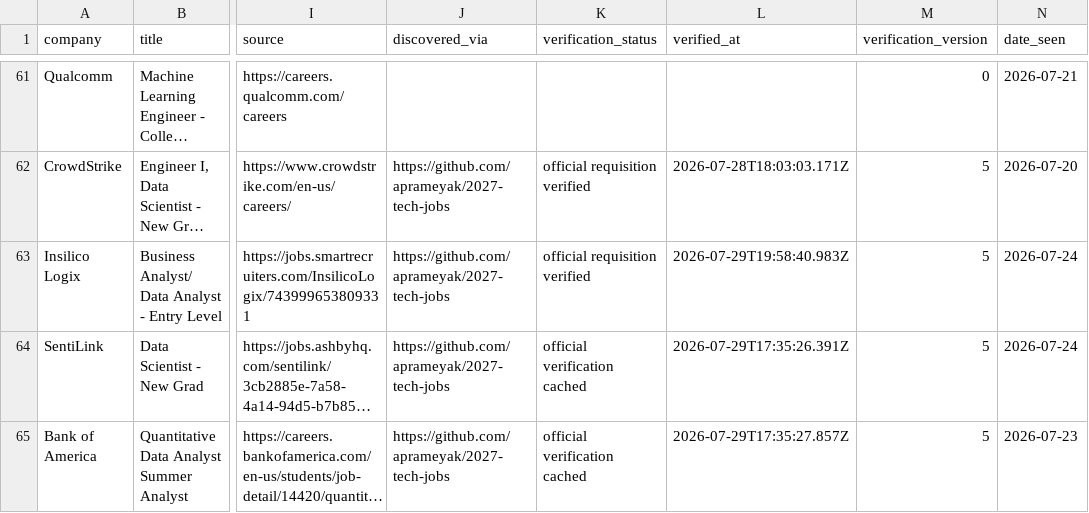
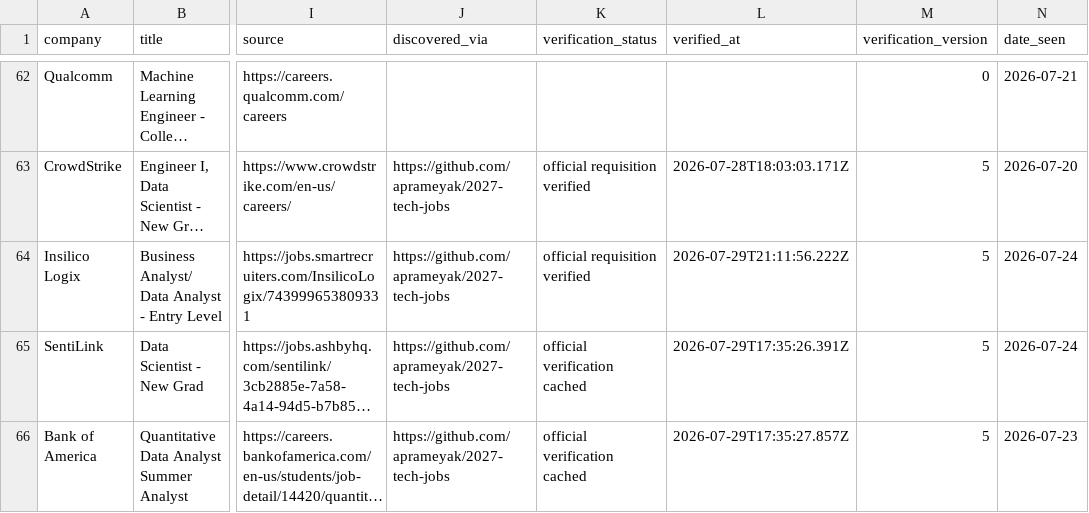
Before and after one commit to WonOfAKind/New-Grad-And-Internships-2027, a CSV file: data/roles.csv, drawn as a sheet; only a part is shown, gaps mark what is left out; long unchanged cells end in …; addresses are those after the commit; the diff covers the shown part only; the diff names each change by its address in the sheet, - before the commit and + after, or states it on an @@ line.

```diff
--- a/data/roles.csv
+++ b/data/roles.csv
-L64 (verified_at): 2026-07-29T19:58:40.983Z
+L64 (verified_at): 2026-07-29T21:11:56.222Z
```
Also changed, not shown: 3 added rows, 1 removed row and 4 edited cells elsewhere in this file, 7 other files.
